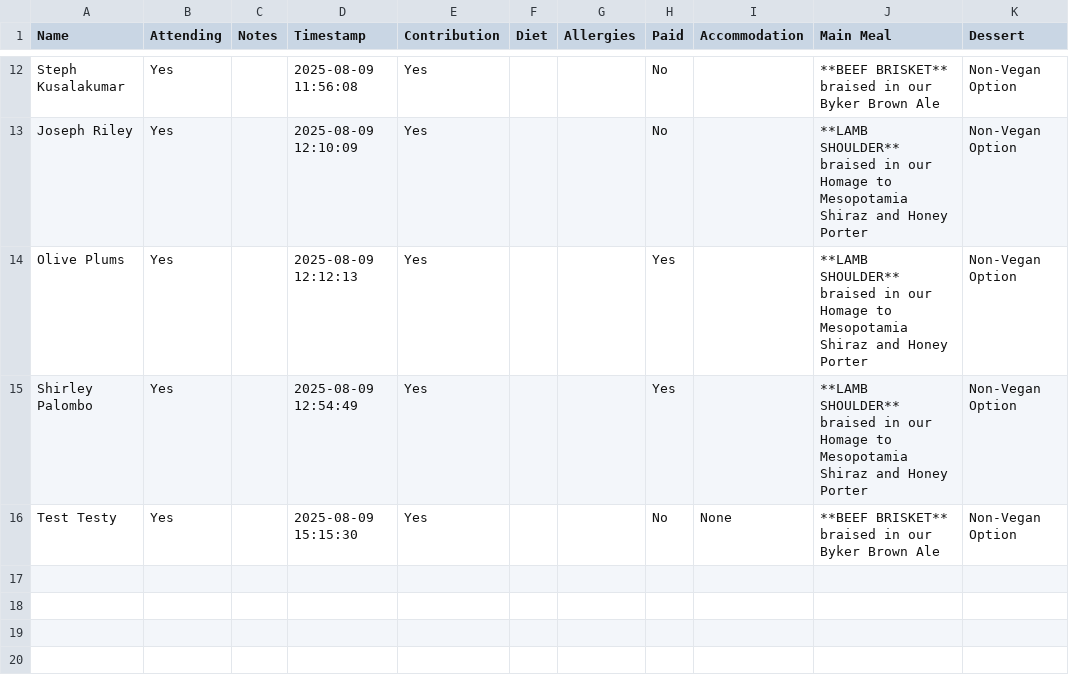
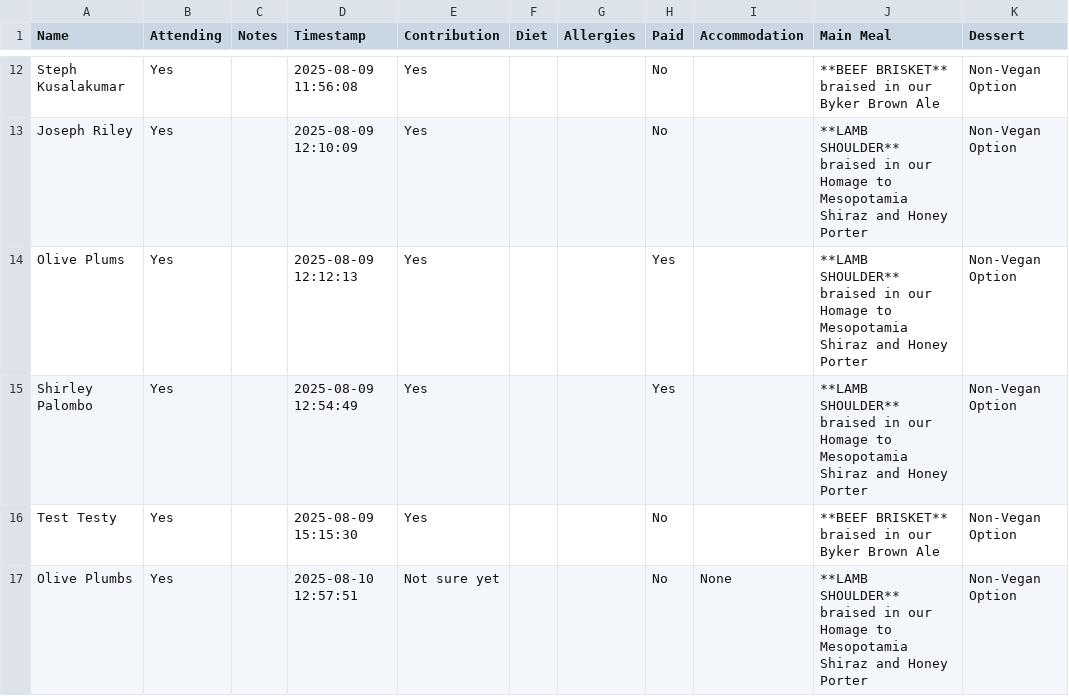
Before and after one commit to oliveplums/Invite, a CSV file: rsvp_data.csv, drawn as a sheet; only a part is shown, gaps mark what is left out.

Commit message:
Update RSVP data (2025-08-10 12:57:51)

```diff
--- a/rsvp_data.csv
+++ b/rsvp_data.csv
@@ -29,3 +29,5 @@ Shirley Palombo,Yes,,2025-08-09 12:54:49,Yes,,,Yes,,"**LAMB SHOULDER**
 braised in our Homage to Mesopotamia Shiraz and Honey Porter",Non-Vegan Option
-Test Testy,Yes,,2025-08-09 15:15:30,Yes,,,No,None,"**BEEF BRISKET**
-braised in our Byker Brown Ale",Non-Vegan Option
+Test Testy,Yes,,2025-08-09 15:15:30,Yes,,,No,,"**BEEF BRISKET**
+braised in our Byker Brown Ale",Non-Vegan Option
+Olive Plumbs,Yes,,2025-08-10 12:57:51,Not sure yet,,,No,None,"**LAMB SHOULDER**
+braised in our Homage to Mesopotamia Shiraz and Honey Porter",Non-Vegan Option
```
